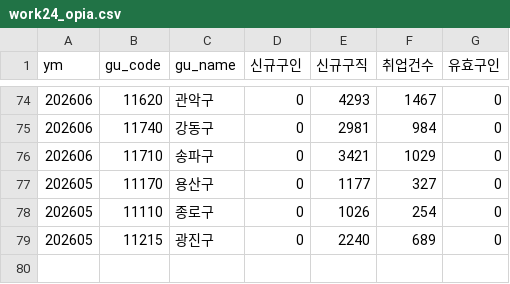
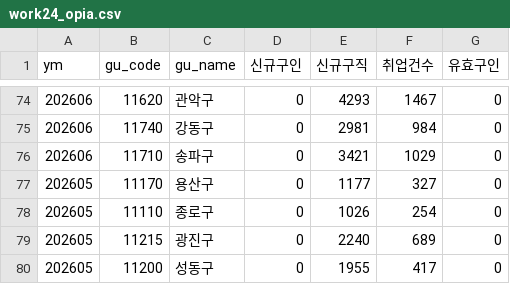
Before and after one commit to seongapark/seoul-job-trend, a CSV file: data/work24_opia.csv, drawn as a sheet; only a part is shown, gaps mark what is left out.

```diff
--- a/data/work24_opia.csv
+++ b/data/work24_opia.csv
@@ -79 +79,2 @@
 202605,11215,광진구,0,2240,689,0
+202605,11200,성동구,0,1955,417,0
```
Also changed, not shown: 2 other files.
